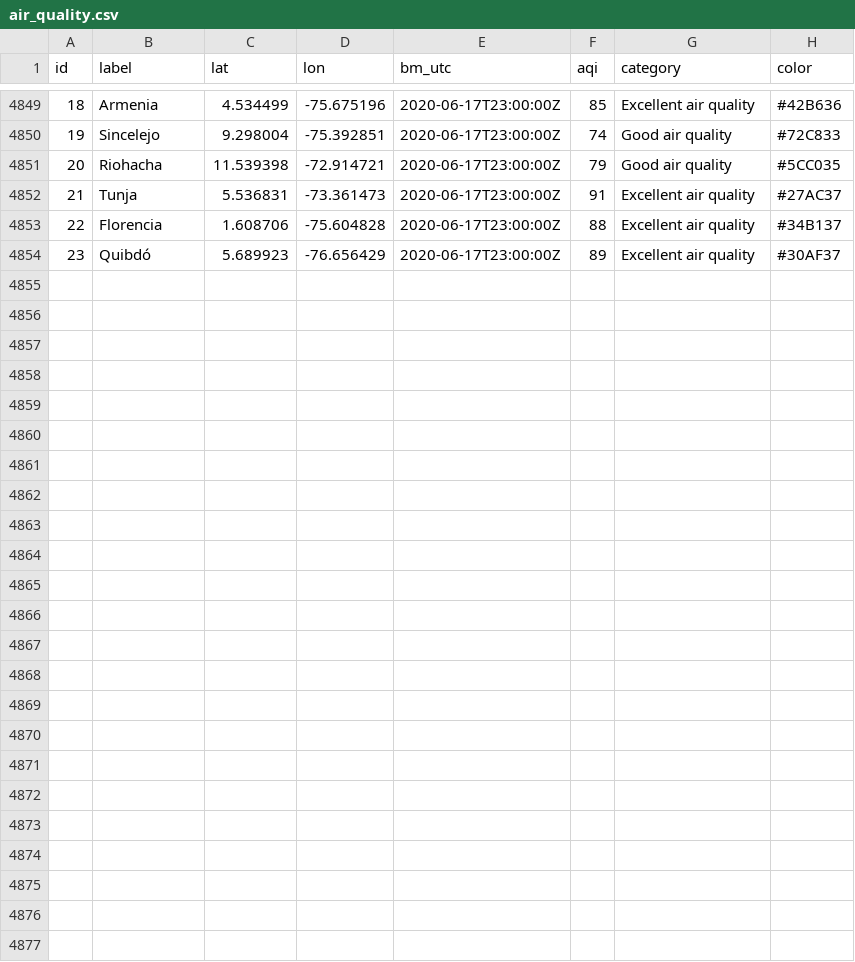
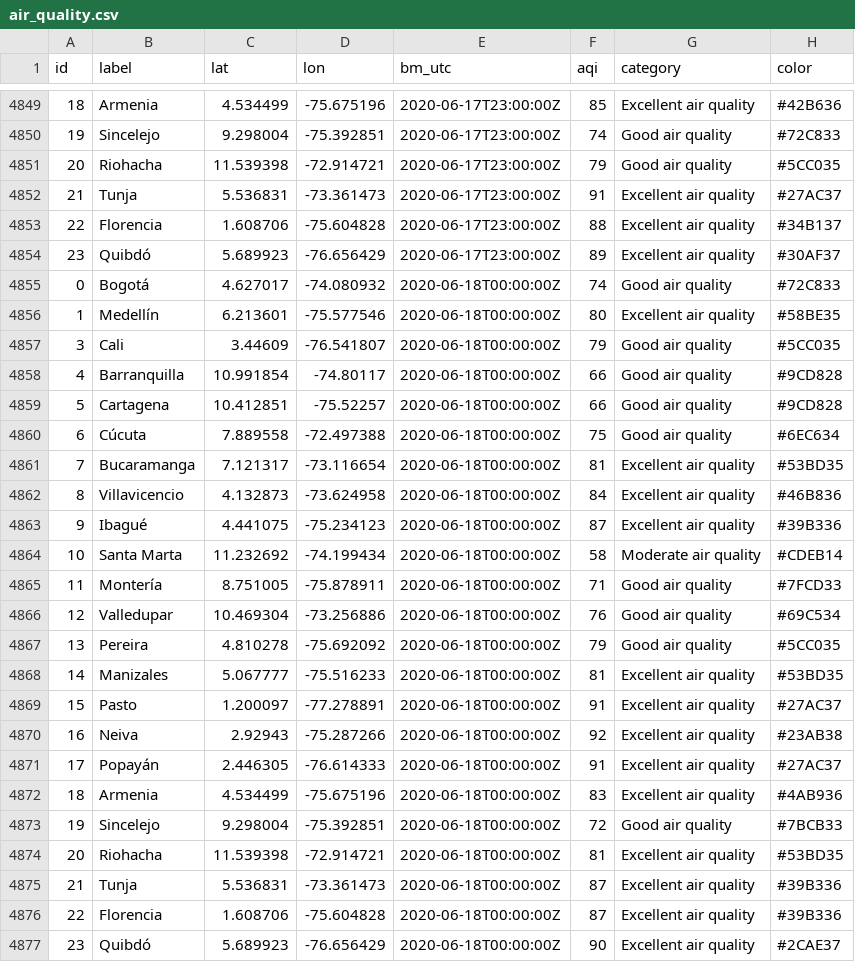
Before and after one commit to sebaxtian/breezometer-api-demo, a CSV file: output/air_quality.csv, drawn as a sheet; only a part is shown, gaps mark what is left out.

Commit message:
Updated at Thu Jun 18 00:32:17 UTC 2020

```diff
--- a/output/air_quality.csv
+++ b/output/air_quality.csv
@@ -4854 +4854,24 @@ id,label,lat,lon,bm_utc,aqi,category,color
 23,Quibdó,5.689923,-76.656429,2020-06-17T23:00:00Z,89,Excellent air quality,#30AF37
+0,Bogotá,4.627017,-74.080932,2020-06-18T00:00:00Z,74,Good air quality,#72C833
+1,Medellín,6.213601,-75.577546,2020-06-18T00:00:00Z,80,Excellent air quality,#58BE35
+3,Cali,3.44609,-76.541807,2020-06-18T00:00:00Z,79,Good air quality,#5CC035
+4,Barranquilla,10.991854,-74.80117,2020-06-18T00:00:00Z,66,Good air quality,#9CD828
+5,Cartagena,10.412851,-75.52257,2020-06-18T00:00:00Z,66,Good air quality,#9CD828
+6,Cúcuta,7.889558,-72.497388,2020-06-18T00:00:00Z,75,Good air quality,#6EC634
+7,Bucaramanga,7.121317,-73.116654,2020-06-18T00:00:00Z,81,Excellent air quality,#53BD35
+8,Villavicencio,4.132873,-73.624958,2020-06-18T00:00:00Z,84,Excellent air quality,#46B836
+9,Ibagué,4.441075,-75.234123,2020-06-18T00:00:00Z,87,Excellent air quality,#39B336
+10,Santa Marta,11.232692,-74.199434,2020-06-18T00:00:00Z,58,Moderate air quality,#CDEB14
+11,Montería,8.751005,-75.878911,2020-06-18T00:00:00Z,71,Good air quality,#7FCD33
+12,Valledupar,10.469304,-73.256886,2020-06-18T00:00:00Z,76,Good air quality,#69C534
+13,Pereira,4.810278,-75.692092,2020-06-18T00:00:00Z,79,Good air quality,#5CC035
+14,Manizales,5.067777,-75.516233,2020-06-18T00:00:00Z,81,Excellent air quality,#53BD35
+15,Pasto,1.200097,-77.278891,2020-06-18T00:00:00Z,91,Excellent air quality,#27AC37
+16,Neiva,2.92943,-75.287266,2020-06-18T00:00:00Z,92,Excellent air quality,#23AB38
+17,Popayán,2.446305,-76.614333,2020-06-18T00:00:00Z,91,Excellent air quality,#27AC37
+18,Armenia,4.534499,-75.675196,2020-06-18T00:00:00Z,83,Excellent air quality,#4AB936
+19,Sincelejo,9.298004,-75.392851,2020-06-18T00:00:00Z,72,Good air quality,#7BCB33
+20,Riohacha,11.539398,-72.914721,2020-06-18T00:00:00Z,81,Excellent air quality,#53BD35
+21,Tunja,5.536831,-73.361473,2020-06-18T00:00:00Z,87,Excellent air quality,#39B336
+22,Florencia,1.608706,-75.604828,2020-06-18T00:00:00Z,87,Excellent air quality,#39B336
+23,Quibdó,5.689923,-76.656429,2020-06-18T00:00:00Z,90,Excellent air quality,#2CAE37
```
